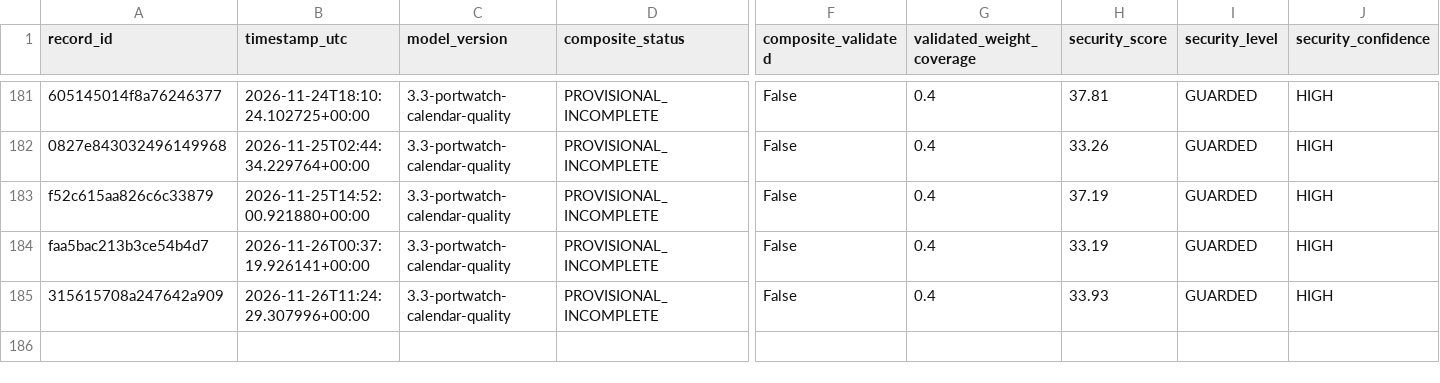
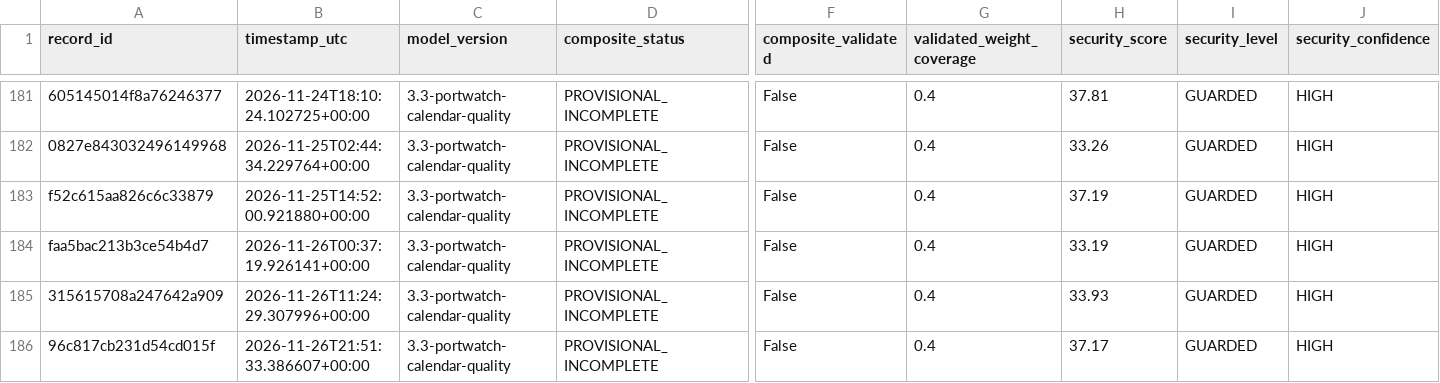
Before and after one commit to mikloshetzer-sketch/energy-data, a CSV file: history/hormuz/composite-history.csv, drawn as a sheet; only a part is shown, gaps mark what is left out; rows hold the shown columns only; the diff names each change by its address in the sheet, - before the commit and + after, or states it on an @@ line.

```diff
--- a/history/hormuz/composite-history.csv
+++ b/history/hormuz/composite-history.csv
+row 186: 96c817cb231d54cd015f | 2026-11-26T21:51:33.386607+00:00 | 3.3-portwatch-calendar-quality | PROVISIONAL_INCOMPLETE | False | 0.4 | 37.17 | GUARDED | HIGH
```
Also changed, not shown: 3 other files.
